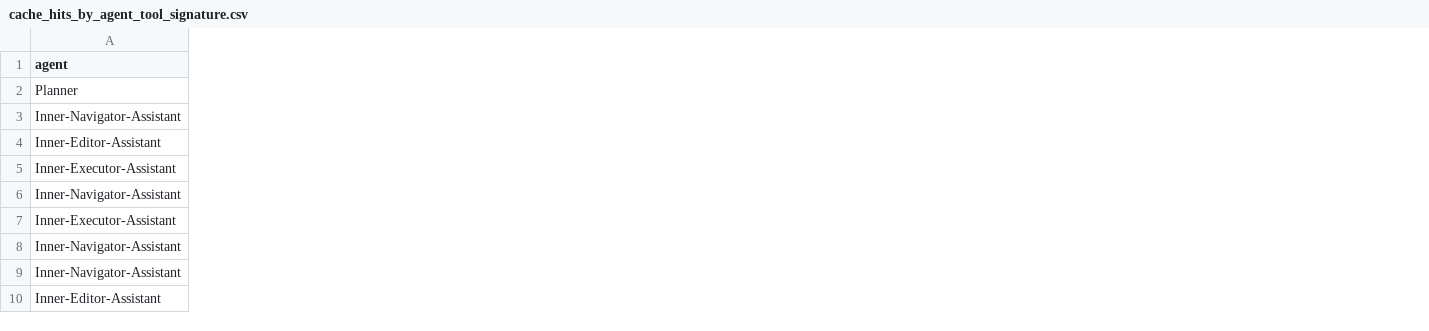
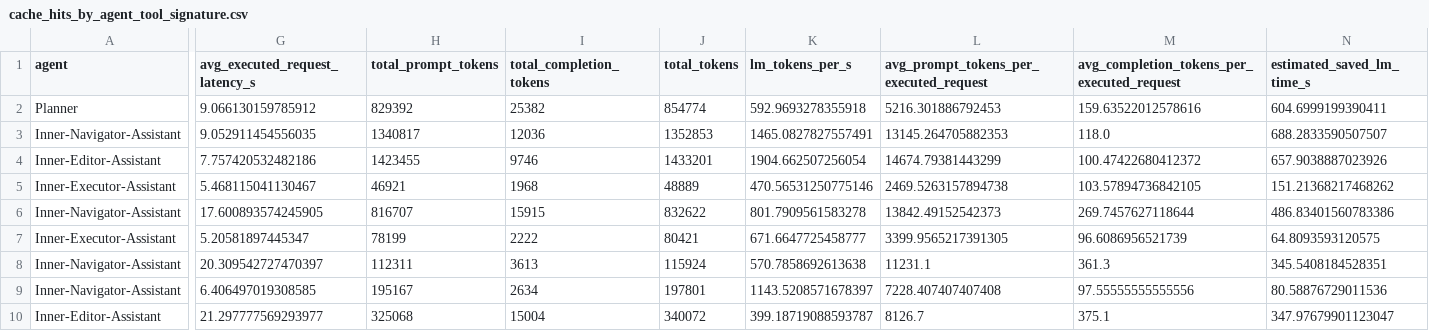
Before and after one commit to AdityaKunte18/hyperagent-replay, a CSV file: reuse-analysis/cache_hits_by_agent_tool_signature.csv, drawn as a sheet; only a part is shown, gaps mark what is left out; the diff covers the shown part only; the diff names each change by its address in the sheet, - before the commit and + after, or states it on an @@ line.

```diff
--- a/reuse-analysis/cache_hits_by_agent_tool_signature.csv
+++ b/reuse-analysis/cache_hits_by_agent_tool_signature.csv
+column G (avg_executed_request_latency_s), rows 2-10: 9.066130159785912 | 9.052911454556035 | 7.757420532482186 | 5.468115041130467 | 17.600893574245905 | 5.20581897445347 | 20.309542727470397 | 6.406497019308585 | 21.297777569293977
+column H (total_prompt_tokens), rows 2-10: 829392 | 1340817 | 1423455 | 46921 | 816707 | 78199 | 112311 | 195167 | 325068
+column I (total_completion_tokens), rows 2-10: 25382 | 12036 | 9746 | 1968 | 15915 | 2222 | 3613 | 2634 | 15004
+column J (total_tokens), rows 2-10: 854774 | 1352853 | 1433201 | 48889 | 832622 | 80421 | 115924 | 197801 | 340072
+column K (lm_tokens_per_s), rows 2-10: 592.9693278355918 | 1465.0827827557491 | 1904.662507256054 | 470.56531250775146 | 801.7909561583278 | 671.6647725458777 | 570.7858692613638 | 1143.5208571678397 | 399.18719088593787
+column L, rows 1-10: avg_prompt_tokens_per_executed_request | 5216.301886792453 | 13145.264705882353 | 14674.79381443299 | 2469.5263157894738 | 13842.49152542373 | 3399.9565217391305 | 11231.1 | 7228.407407407408 | 8126.7
+column M, rows 1-10: avg_completion_tokens_per_executed_request | 159.63522012578616 | 118.0 | 100.47422680412372 | 103.57894736842105 | 269.7457627118644 | 96.6086956521739 | 361.3 | 97.55555555555556 | 375.1
+column N (estimated_saved_lm_time_s), rows 2-10: 604.6999199390411 | 688.2833590507507 | 657.9038887023926 | 151.21368217468262 | 486.83401560783386 | 64.8093593120575 | 345.5408184528351 | 80.58876729011536 | 347.97679901123047
```
Also changed, not shown: 4 added columns elsewhere in this file, 7 other files.
